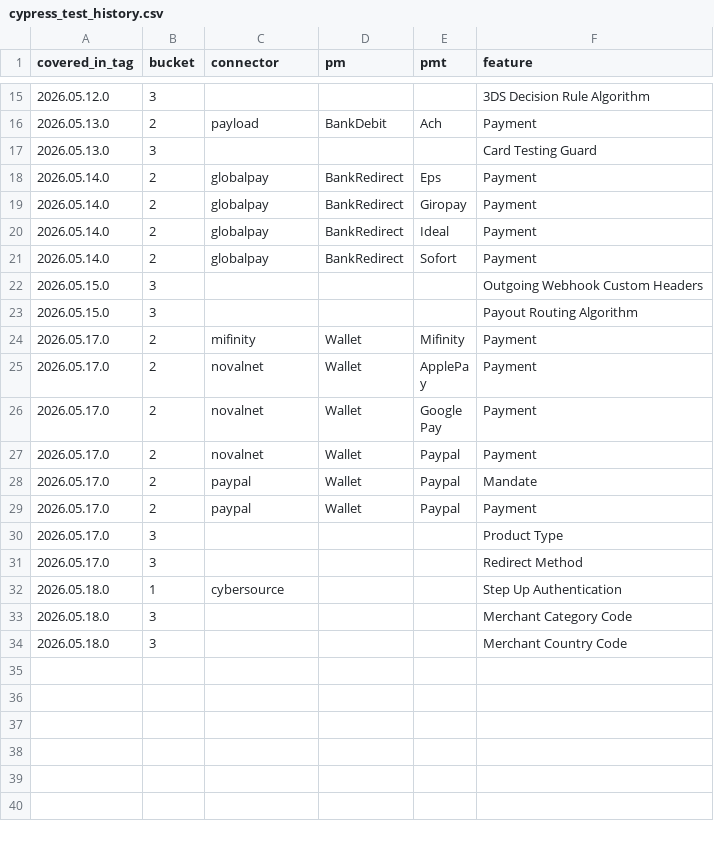
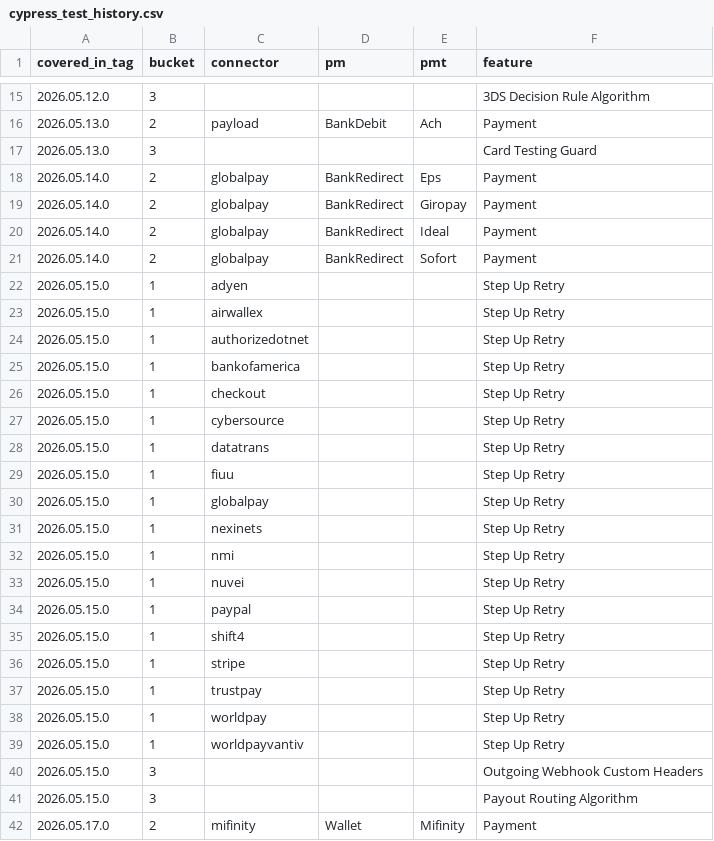
Before and after one commit to Arvuno/hyperswitch, a CSV file: cypress_test_history.csv, drawn as a sheet; only a part is shown, gaps mark what is left out; the shorter side is filled out with more unchanged rows.

```diff
--- a/cypress_test_history.csv
+++ b/cypress_test_history.csv
@@ -21,2 +21,20 @@ covered_in_tag,bucket,connector,pm,pmt,feature
 2026.05.14.0,2,globalpay,BankRedirect,Sofort,Payment
+2026.05.15.0,1,adyen,,,Step Up Retry
+2026.05.15.0,1,airwallex,,,Step Up Retry
+2026.05.15.0,1,authorizedotnet,,,Step Up Retry
+2026.05.15.0,1,bankofamerica,,,Step Up Retry
+2026.05.15.0,1,checkout,,,Step Up Retry
+2026.05.15.0,1,cybersource,,,Step Up Retry
+2026.05.15.0,1,datatrans,,,Step Up Retry
+2026.05.15.0,1,fiuu,,,Step Up Retry
+2026.05.15.0,1,globalpay,,,Step Up Retry
+2026.05.15.0,1,nexinets,,,Step Up Retry
+2026.05.15.0,1,nmi,,,Step Up Retry
+2026.05.15.0,1,nuvei,,,Step Up Retry
+2026.05.15.0,1,paypal,,,Step Up Retry
+2026.05.15.0,1,shift4,,,Step Up Retry
+2026.05.15.0,1,stripe,,,Step Up Retry
+2026.05.15.0,1,trustpay,,,Step Up Retry
+2026.05.15.0,1,worldpay,,,Step Up Retry
+2026.05.15.0,1,worldpayvantiv,,,Step Up Retry
 2026.05.15.0,3,,,,Outgoing Webhook Custom Headers
```
Also changed, not shown: bucket_1_connector_features.csv, feature_extraction_report.csv, 5 other files.
